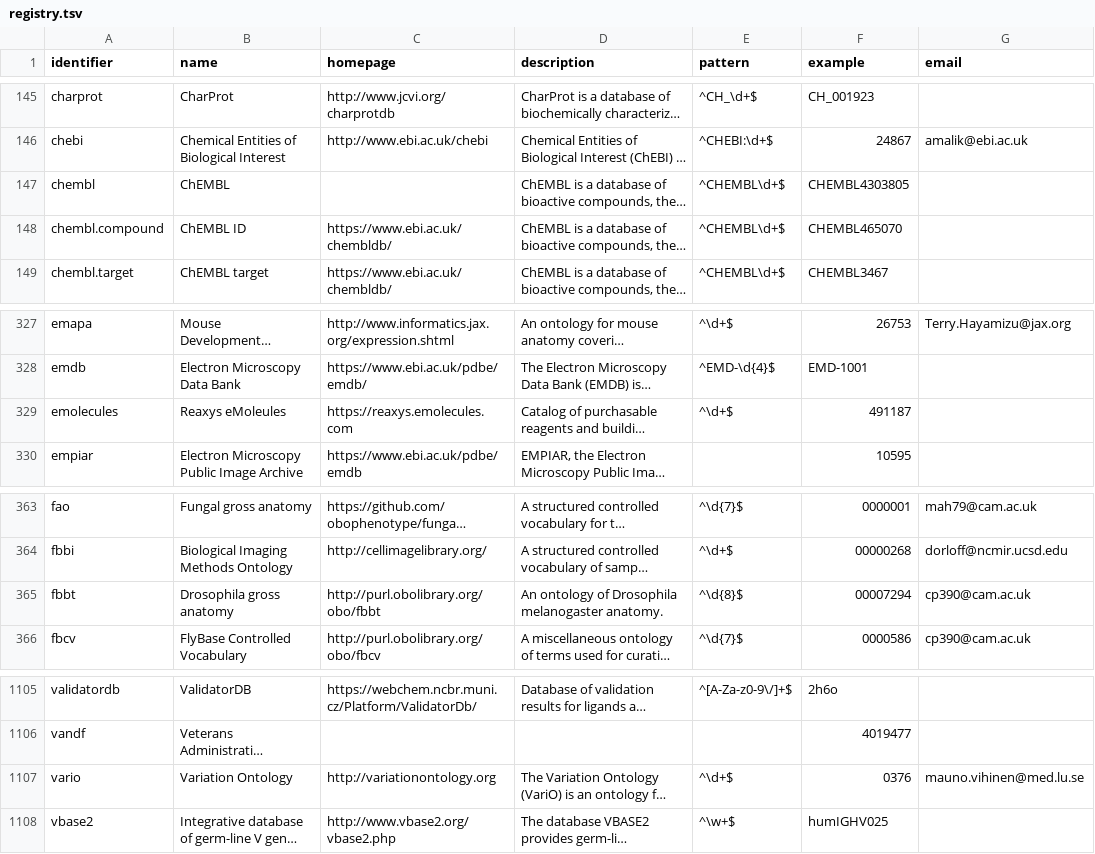
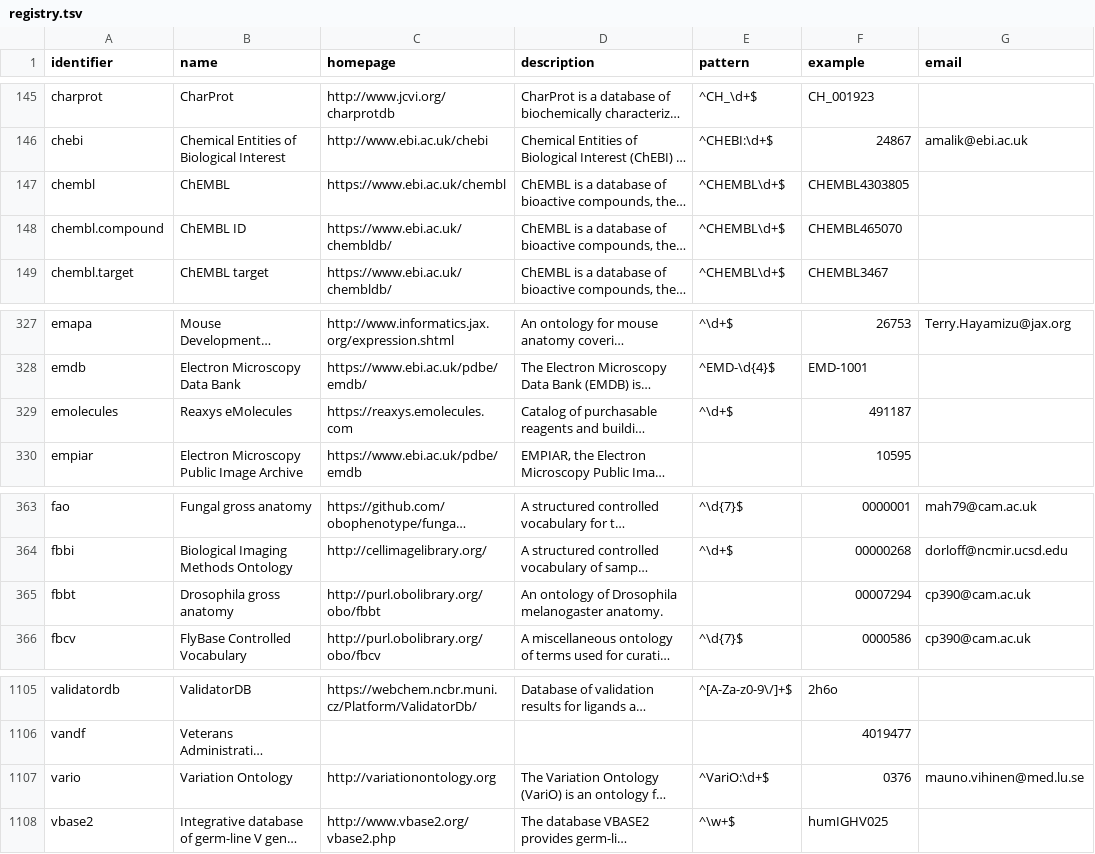
Before and after one commit to biopragmatics/bioregistry, a TSV file: docs/_data/registry.tsv, drawn as a sheet; only a part is shown, gaps mark what is left out; long unchanged cells end in …; the diff names each change by its address in the sheet, - before the commit and + after, or states it on an @@ line.

```diff
--- a/docs/_data/registry.tsv
+++ b/docs/_data/registry.tsv
-C147 (homepage): (empty)
+C147 (homepage): https://www.ebi.ac.uk/chembl
-B329 (name): Reaxys eMoleules
+B329 (name): Reaxys eMolecules
-E365 (pattern): ^\d{8}$
+E365 (pattern): (empty)
-E1107 (pattern): ^\d+$
+E1107 (pattern): ^VariO:\d+$
```
Also changed, not shown: 14 other files.
